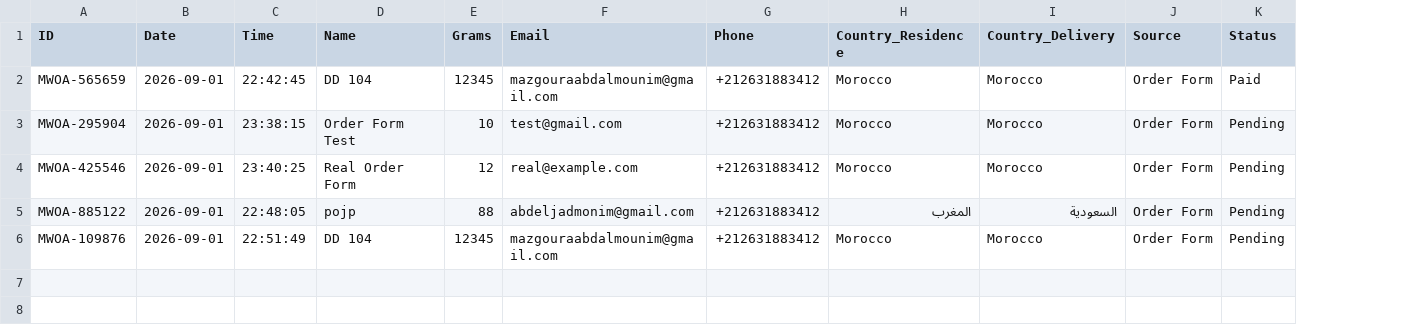
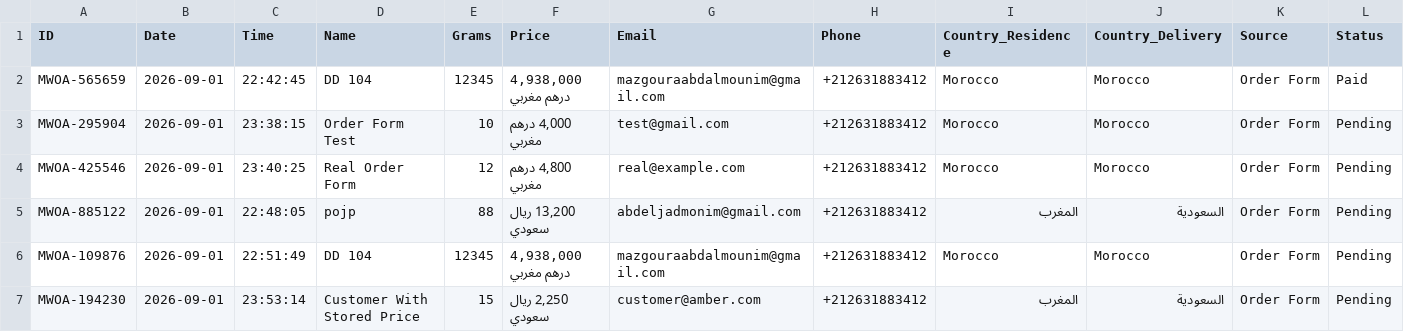
Before and after one commit to ABDE777/amber, a CSV file: data/orders.csv, drawn as a sheet; the diff names each change by its address in the sheet, - before the commit and + after, or states it on an @@ line.

Commit message:
Store estimated order price dynamically in CSV file

```diff
--- a/data/orders.csv
+++ b/data/orders.csv
+column F (Price), rows 2-6: 4,938,000 درهم مغربي | 4,000 درهم مغربي | 4,800 درهم مغربي | 13,200 ريال سعودي | 4,938,000 درهم مغربي
+row 7: MWOA-194230 | 2026-09-01 | 23:53:14 | Customer With Stored Price | 15 | 2,250 ريال سعودي | customer@amber.com | +212631883412 | المغرب | السعودية | Order Form | Pending
```
Also changed, not shown: 1 other file.
